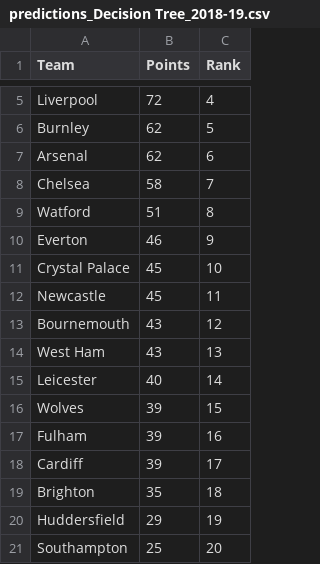
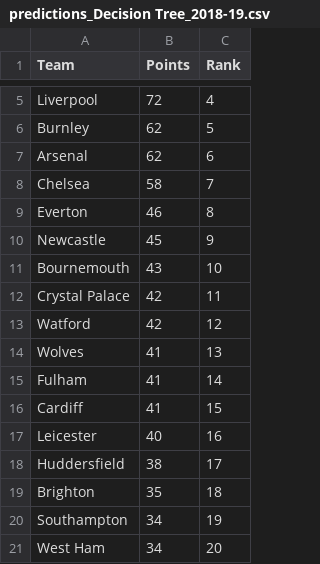
Before and after one commit to NicHarney/Dissertation-Project, a CSV file: Phase 1/data/processed/predictions_Decision Tree_2018-19.csv, drawn as a sheet; only a part is shown, gaps mark what is left out.

```diff
--- a/Phase 1/data/processed/predictions_Decision Tree_2018-19.csv
+++ b/Phase 1/data/processed/predictions_Decision Tree_2018-19.csv
@@ -8,14 +8,14 @@ Arsenal,62,6
 Chelsea,58,7
-Watford,51,8
-Everton,46,9
-Crystal Palace,45,10
-Newcastle,45,11
-Bournemouth,43,12
-West Ham,43,13
-Leicester,40,14
-Wolves,39,15
-Fulham,39,16
-Cardiff,39,17
+Everton,46,8
+Newcastle,45,9
+Bournemouth,43,10
+Crystal Palace,42,11
+Watford,42,12
+Wolves,41,13
+Fulham,41,14
+Cardiff,41,15
+Leicester,40,16
+Huddersfield,38,17
 Brighton,35,18
-Huddersfield,29,19
-Southampton,25,20
+Southampton,34,19
+West Ham,34,20
```
Also changed, not shown: Phase 1/data/processed/predictions_Decision Tree_2019-20.csv, Phase 1/data/processed/predictions_Decision Tree_2020-21.csv, 6 other files.
